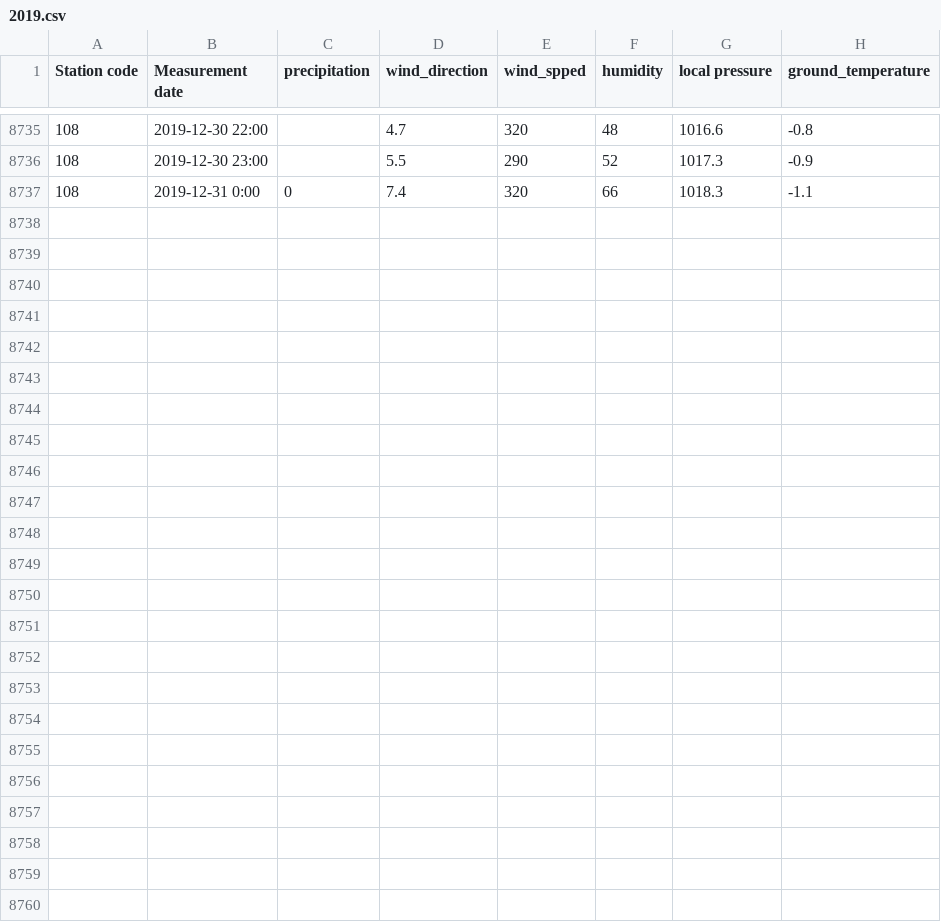
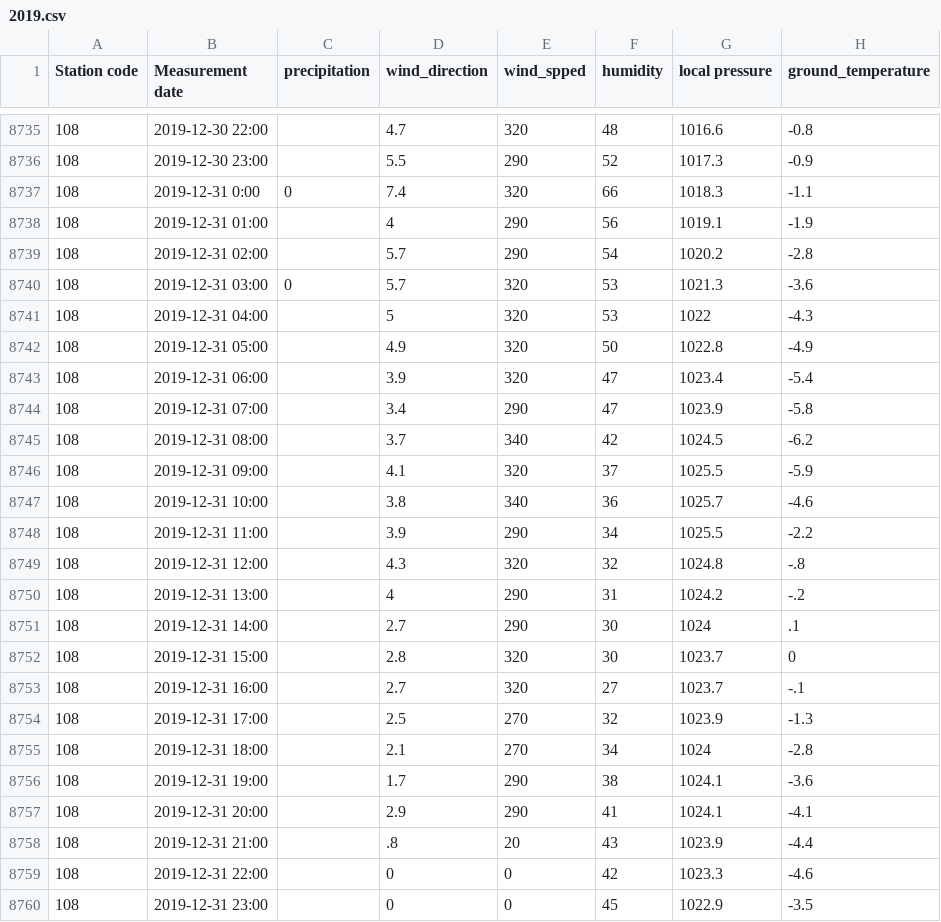
Before and after one commit to Junhyung-Choi/LSTM_Seoul_Pollution, a CSV file: data/2019.csv, drawn as a sheet; only a part is shown, gaps mark what is left out.

Commit message:
UPDATE Datasets

```diff
--- a/data/2019.csv
+++ b/data/2019.csv
@@ -8737 +8737,24 @@
 108,2019-12-31 0:00,0,7.4,320,66,1018.3,-1.1
+108,2019-12-31 01:00,,4,290,56,1019.1,-1.9
+108,2019-12-31 02:00,,5.7,290,54,1020.2,-2.8
+108,2019-12-31 03:00,0,5.7,320,53,1021.3,-3.6
+108,2019-12-31 04:00,,5,320,53,1022,-4.3
+108,2019-12-31 05:00,,4.9,320,50,1022.8,-4.9
+108,2019-12-31 06:00,,3.9,320,47,1023.4,-5.4
+108,2019-12-31 07:00,,3.4,290,47,1023.9,-5.8
+108,2019-12-31 08:00,,3.7,340,42,1024.5,-6.2
+108,2019-12-31 09:00,,4.1,320,37,1025.5,-5.9
+108,2019-12-31 10:00,,3.8,340,36,1025.7,-4.6
+108,2019-12-31 11:00,,3.9,290,34,1025.5,-2.2
+108,2019-12-31 12:00,,4.3,320,32,1024.8,-.8
+108,2019-12-31 13:00,,4,290,31,1024.2,-.2
+108,2019-12-31 14:00,,2.7,290,30,1024,.1
+108,2019-12-31 15:00,,2.8,320,30,1023.7,0
+108,2019-12-31 16:00,,2.7,320,27,1023.7,-.1
+108,2019-12-31 17:00,,2.5,270,32,1023.9,-1.3
+108,2019-12-31 18:00,,2.1,270,34,1024,-2.8
+108,2019-12-31 19:00,,1.7,290,38,1024.1,-3.6
+108,2019-12-31 20:00,,2.9,290,41,1024.1,-4.1
+108,2019-12-31 21:00,,.8,20,43,1023.9,-4.4
+108,2019-12-31 22:00,,0,0,42,1023.3,-4.6
+108,2019-12-31 23:00,,0,0,45,1022.9,-3.5
```
Also changed, not shown: data/2017.csv, data/2018.csv, 2 other files.
